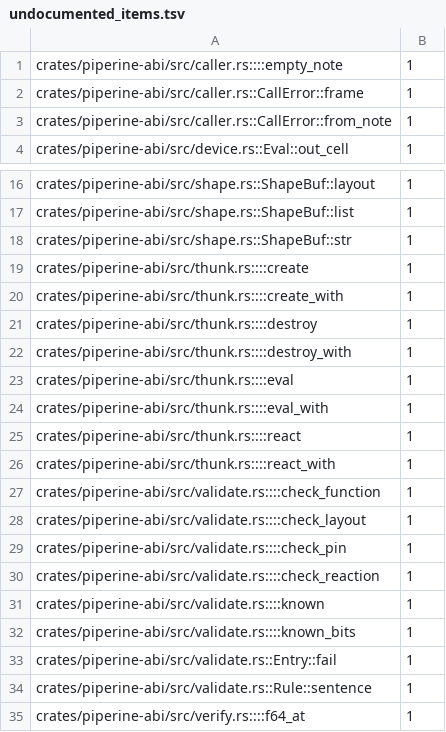
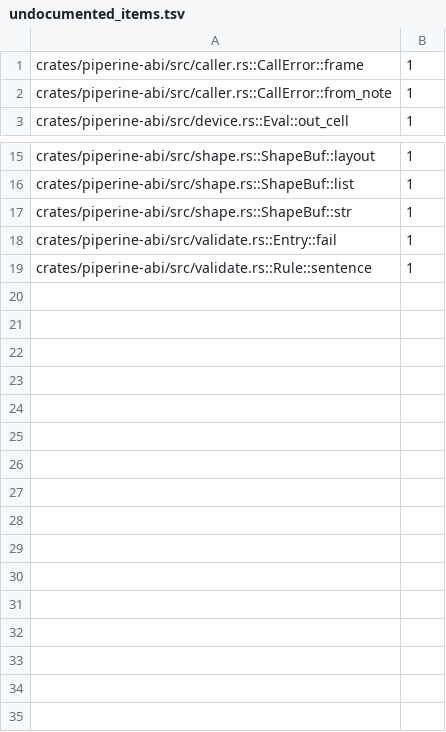
Before and after one commit to vkeslarek/piperine, a TSV file: crates/piperine-repository-guards/allowances/piperine-abi/undocumented_items.tsv, drawn as a sheet; only a part is shown, gaps mark what is left out.

```diff
--- a/crates/piperine-repository-guards/allowances/piperine-abi/undocumented_items.tsv
+++ b/crates/piperine-repository-guards/allowances/piperine-abi/undocumented_items.tsv
@@ -1,2 +1 @@
-crates/piperine-abi/src/caller.rs::::empty_note	1
 crates/piperine-abi/src/caller.rs::CallError::frame	1
@@ -18,18 +17,3 @@ crates/piperine-abi/src/shape.rs::ShapeBuf::list	1
 crates/piperine-abi/src/shape.rs::ShapeBuf::str	1
-crates/piperine-abi/src/thunk.rs::::create	1
-crates/piperine-abi/src/thunk.rs::::create_with	1
-crates/piperine-abi/src/thunk.rs::::destroy	1
-crates/piperine-abi/src/thunk.rs::::destroy_with	1
-crates/piperine-abi/src/thunk.rs::::eval	1
-crates/piperine-abi/src/thunk.rs::::eval_with	1
-crates/piperine-abi/src/thunk.rs::::react	1
-crates/piperine-abi/src/thunk.rs::::react_with	1
-crates/piperine-abi/src/validate.rs::::check_function	1
-crates/piperine-abi/src/validate.rs::::check_layout	1
-crates/piperine-abi/src/validate.rs::::check_pin	1
-crates/piperine-abi/src/validate.rs::::check_reaction	1
-crates/piperine-abi/src/validate.rs::::known	1
-crates/piperine-abi/src/validate.rs::::known_bits	1
 crates/piperine-abi/src/validate.rs::Entry::fail	1
 crates/piperine-abi/src/validate.rs::Rule::sentence	1
-crates/piperine-abi/src/verify.rs::::f64_at	1
```
Also changed, not shown: crates/piperine-repository-guards/allowances/piperine-abi/undeclared_words.tsv, crates/piperine-repository-guards/worklists/long_functions.tsv, 51 other files.
